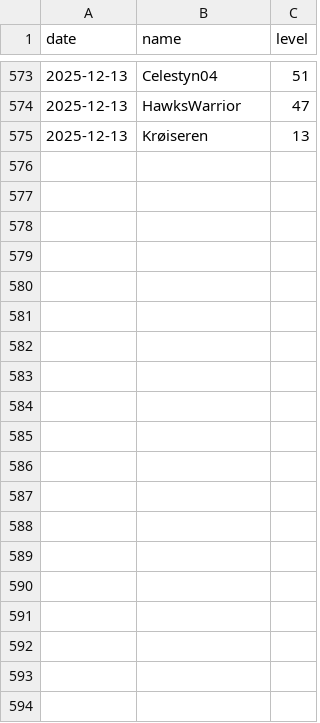
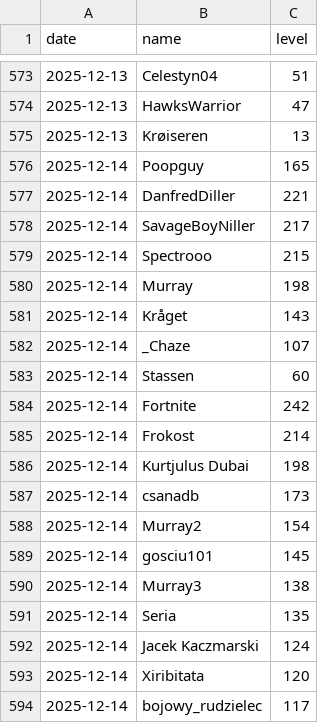
Before and after one commit to SimonSehested/sf-guild-tracker, a CSV file: data/guild_levels.csv, drawn as a sheet; only a part is shown, gaps mark what is left out; the diff covers the shown part only.

```diff
--- a/data/guild_levels.csv
+++ b/data/guild_levels.csv
@@ -575 +575,20 @@ date,name,level
 2025-12-13,Krøiseren,13
+2025-12-14,Poopguy,165
+2025-12-14,DanfredDiller,221
+2025-12-14,SavageBoyNiller,217
+2025-12-14,Spectrooo,215
+2025-12-14,Murray,198
+2025-12-14,Kråget,143
+2025-12-14,_Chaze,107
+2025-12-14,Stassen,60
+2025-12-14,Fortnite,242
+2025-12-14,Frokost,214
+2025-12-14,Kurtjulus Dubai,198
+2025-12-14,csanadb,173
+2025-12-14,Murray2,154
+2025-12-14,gosciu101,145
+2025-12-14,Murray3,138
+2025-12-14,Seria,135
+2025-12-14,Jacek Kaczmarski,124
+2025-12-14,Xiribitata,120
+2025-12-14,bojowy_rudzielec,117
```
Also changed, not shown: 29 added rows elsewhere in this file.
